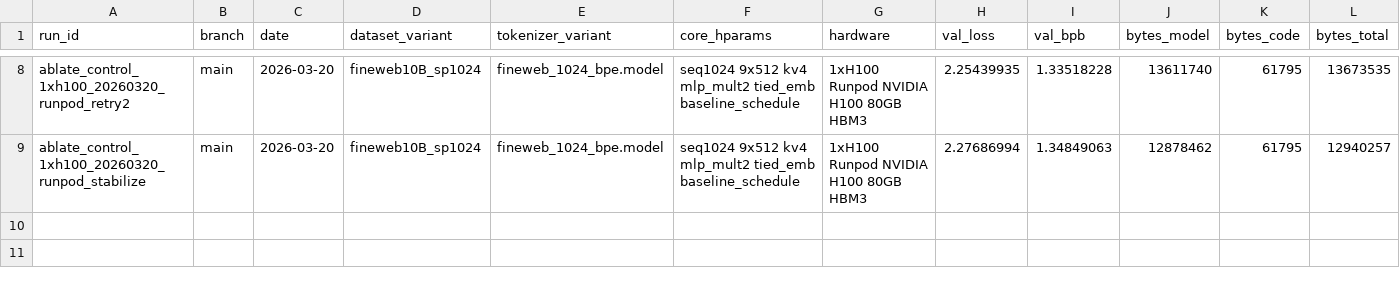
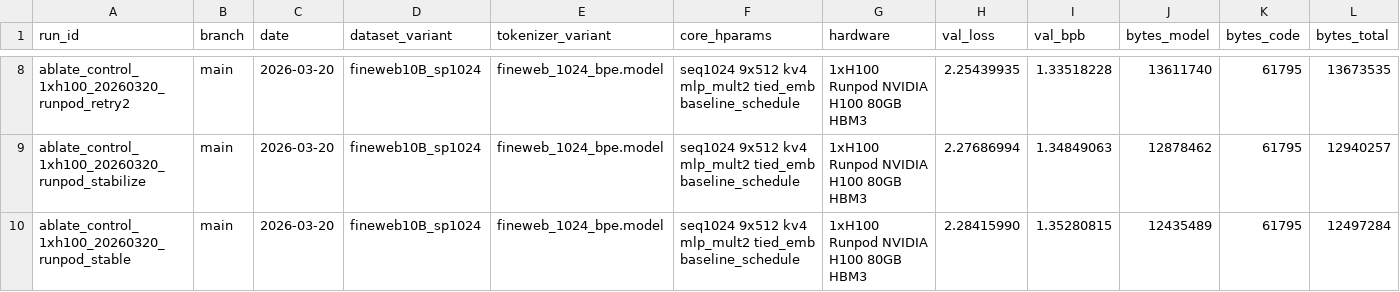
Before and after one commit to g3n-inferno/parameter-golf, a CSV file: experiments/ledger.csv, drawn as a sheet; only a part is shown, gaps mark what is left out; rows hold the shown columns only; the diff names each change by its address in the sheet, - before the commit and + after, or states it on an @@ line.

Commit message:
Update frontier and ledger with control_1xh100 stable-profile rerun regression and non-reproducibility diagnosis
Record stable-profile control rerun `ablate_control_1xh100_20260320_runpod_stable` with val_bpb=1.35280815 on US-MO-1 26-vCPU H100 pod, materially worse than adopted `Runpod 1xH100 control anchor` (+0.03123308) and all prior control reruns. Update frontier to confirm stable-profile gating passed but control gate failed, ruling out EUR-NO-2/8-vCPU host as sole cause. Shift bottleneck diagnosis

```diff
--- a/experiments/ledger.csv
+++ b/experiments/ledger.csv
+row 10: ablate_control_1xh100_20260320_runpod_stable | main | 2026-03-20 | fineweb10B_sp1024 | fineweb_1024_bpe.model | seq1024 9x512 kv4 mlp_mult2 tied_emb baseline_schedule | 1xH100 Runpod NVIDIA H100 80GB HBM3 | 2.28415990 | 1.35280815 | 12435489 | 61795 | 12497284
```
Also changed, not shown: experiments/runpod_runs.csv, experiments/runpod_sessions.csv, 12 other files.
